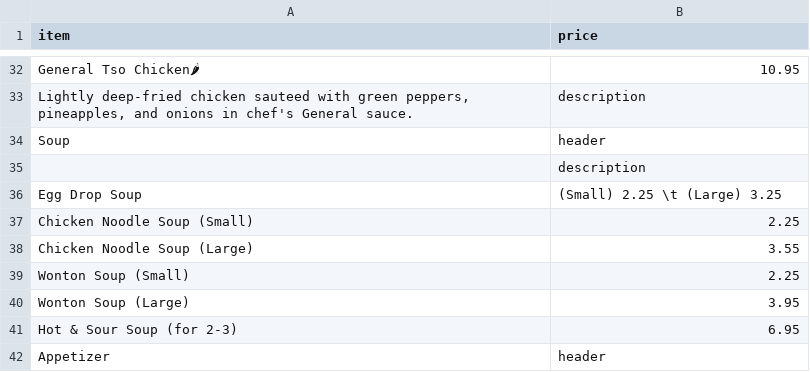
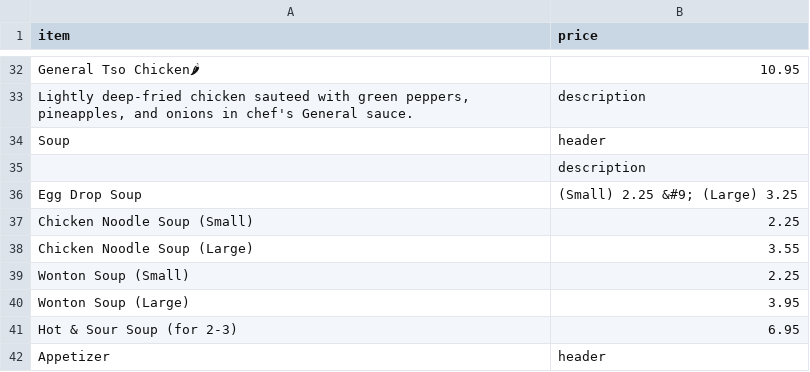
Before and after one commit to BMChenRestaurant/bmchem, a CSV file: takeout.csv, drawn as a sheet; only a part is shown, gaps mark what is left out.

Commit message:
Update takeout.csv

```diff
--- a/takeout.csv
+++ b/takeout.csv
@@ -35,3 +35,3 @@ Soup,header
 ,description
-Egg Drop Soup,(Small) 2.25 \t (Large) 3.25
+Egg Drop Soup,(Small) 2.25 &#9; (Large) 3.25
 Chicken Noodle Soup (Small),2.25
```
